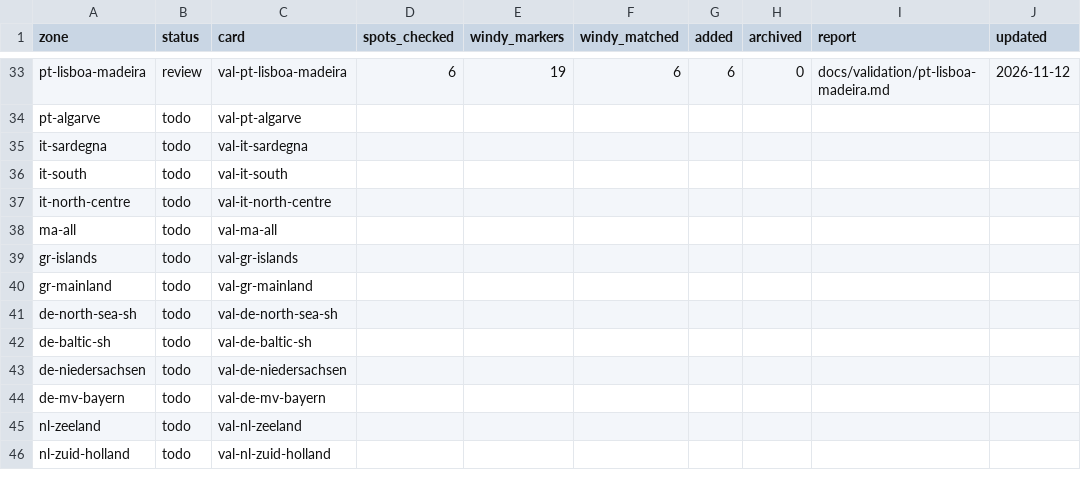
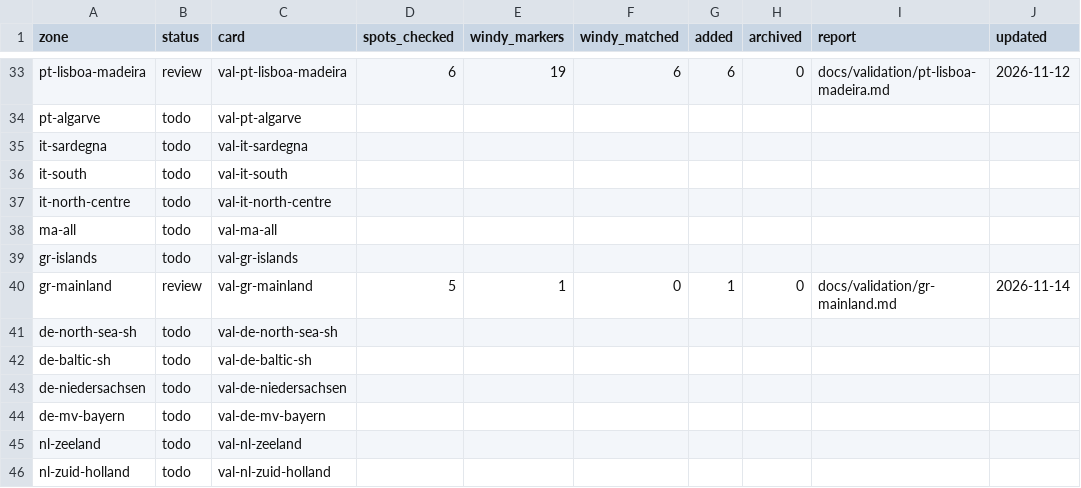
Before and after one commit to benjcvd/wheretokite, a CSV file: tools/spots/validation/status.csv, drawn as a sheet; only a part is shown, gaps mark what is left out.

```diff
--- a/tools/spots/validation/status.csv
+++ b/tools/spots/validation/status.csv
@@ -39,3 +39,3 @@ ma-all,todo,val-ma-all,,,,,,,
 gr-islands,todo,val-gr-islands,,,,,,,
-gr-mainland,todo,val-gr-mainland,,,,,,,
+gr-mainland,review,val-gr-mainland,5,1,0,1,0,docs/validation/gr-mainland.md,2026-11-14
 de-north-sea-sh,todo,val-de-north-sea-sh,,,,,,,
```
Also changed, not shown: tools/spots/GR.csv, 1 other file.
